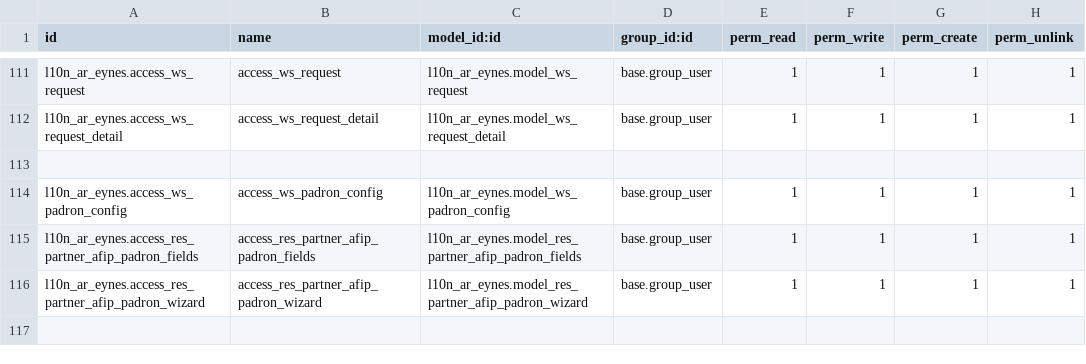
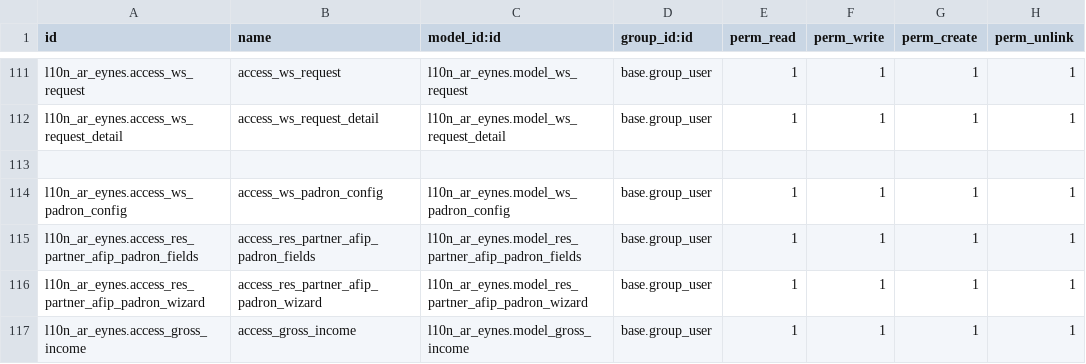
Before and after one commit to SantiagoGariboldiLario/l10n_ar_eynes, a CSV file: l10n_ar_eynes/security/ir.model.access.csv, drawn as a sheet; only a part is shown, gaps mark what is left out; the diff names each change by its address in the sheet, - before the commit and + after, or states it on an @@ line.

```diff
--- a/l10n_ar_eynes/security/ir.model.access.csv
+++ b/l10n_ar_eynes/security/ir.model.access.csv
+row 117: l10n_ar_eynes.access_gross_income | access_gross_income | l10n_ar_eynes.model_gross_income | base.group_user | 1 | 1 | 1 | 1
```
Also changed, not shown: 8 other files.
